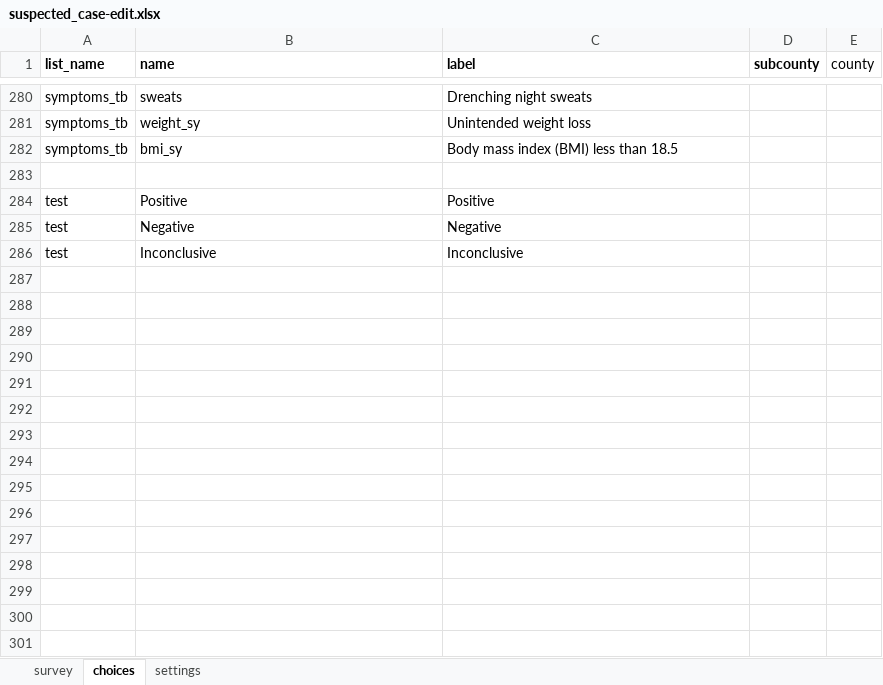
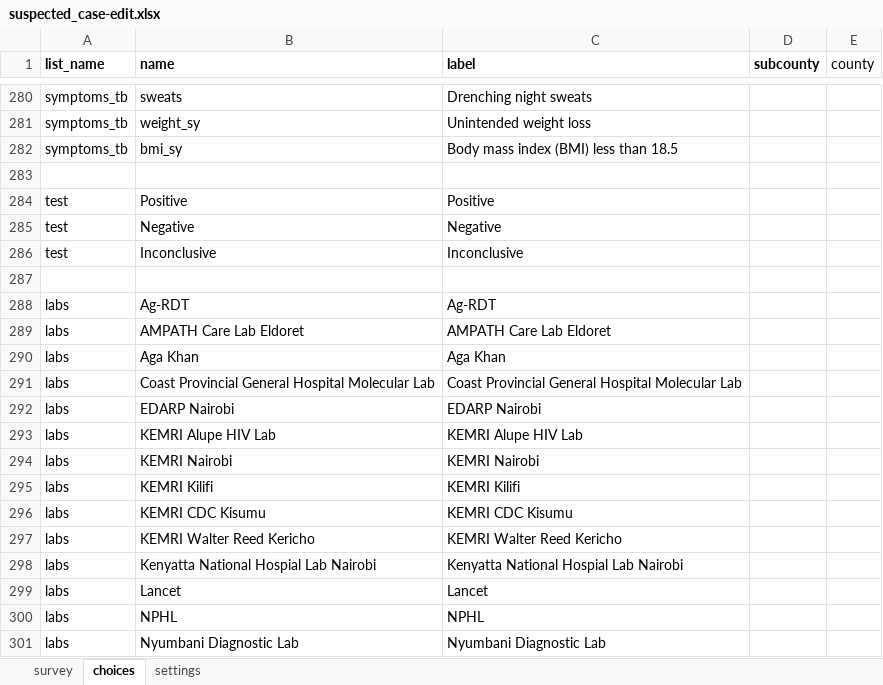
Before and after one commit to oyierp/Bodaboda_Test, an Excel workbook: config-boda-moh-ke-master/forms/contact/suspected_case-edit.xlsx, sheet choices, drawn as a sheet; only a part is shown, gaps mark what is left out; values as stored, in another font and other column widths than the file's, no borders; conditional formats not drawn; the diff names each change by its address in the sheet, - before the commit and + after, or states it on an @@ line.

```diff
--- a/config-boda-moh-ke-master/forms/contact/suspected_case-edit.xlsx (sheet choices)
+++ b/config-boda-moh-ke-master/forms/contact/suspected_case-edit.xlsx (sheet choices)
+row 287: (empty)
+row 288: labs | Ag-RDT | Ag-RDT
+row 289: labs | AMPATH Care Lab Eldoret | AMPATH Care Lab Eldoret
+row 290: labs | Aga Khan | Aga Khan
+row 291: labs | Coast Provincial General Hospital Molecular Lab | Coast Provincial General Hospital Molecular Lab
+row 292: labs | EDARP Nairobi | EDARP Nairobi
+row 293: labs | KEMRI Alupe HIV Lab | KEMRI Alupe HIV Lab
+row 294: labs | KEMRI Nairobi | KEMRI Nairobi
+row 295: labs | KEMRI Kilifi | KEMRI Kilifi
+row 296: labs | KEMRI CDC Kisumu | KEMRI CDC Kisumu
+row 297: labs | KEMRI Walter Reed Kericho | KEMRI Walter Reed Kericho
+row 298: labs | Kenyatta National Hospial Lab Nairobi | Kenyatta National Hospial Lab Nairobi
+row 299: labs | Lancet | Lancet
+row 300: labs | NPHL | NPHL
+row 301: labs | Nyumbani Diagnostic Lab | Nyumbani Diagnostic Lab
```
Also changed, not shown: sheet settings, config-boda-moh-ke-master/forms/contact/suspected_case-create.xlsx.
